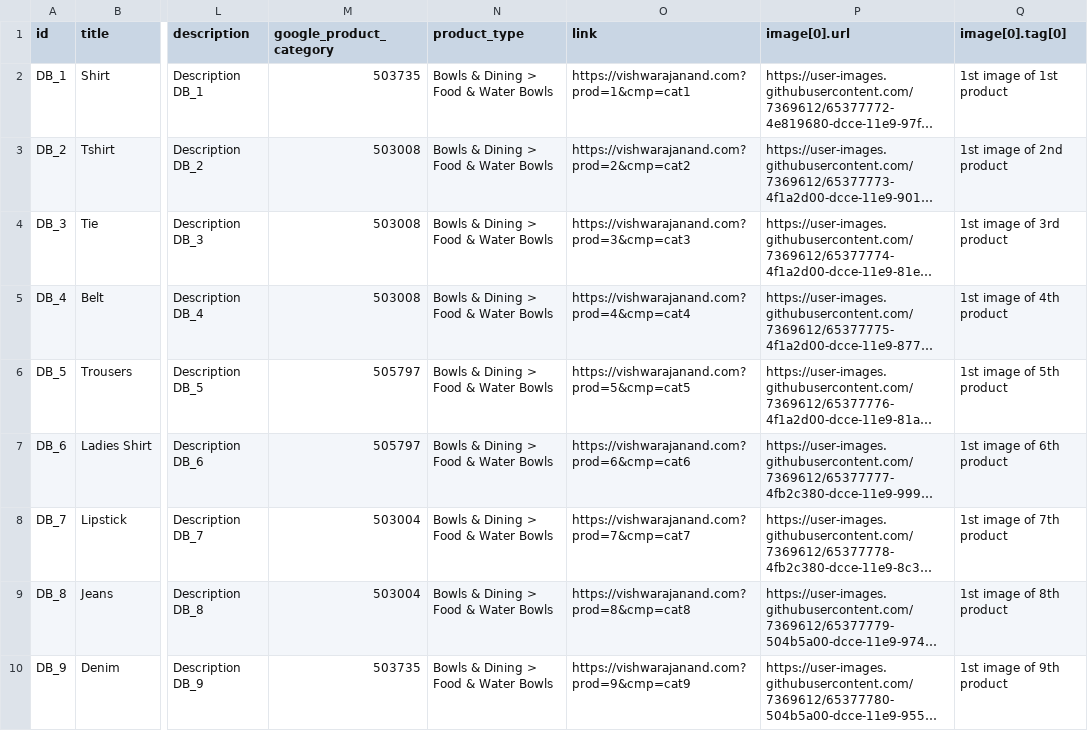
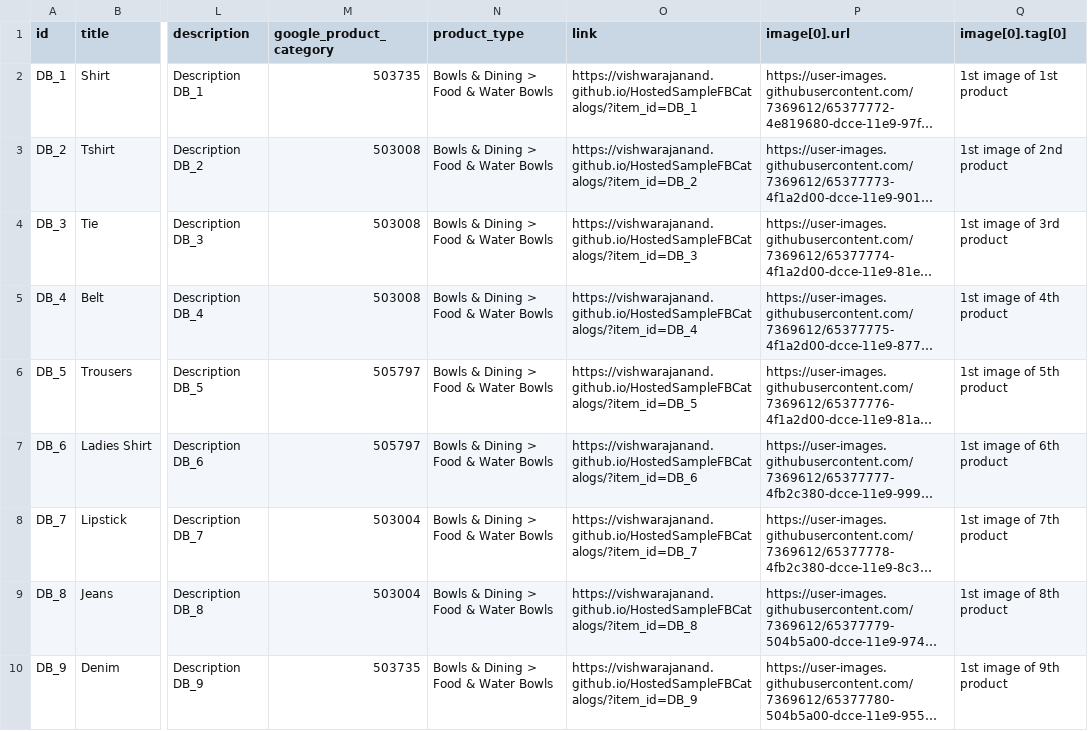
Before and after one commit to vishwarajanand/HostedFBCatalog, a CSV file: dpa_product_catalog_sample_feed.csv, drawn as a sheet; only a part is shown, gaps mark what is left out; long unchanged cells end in …; the diff names each change by its address in the sheet, - before the commit and + after, or states it on an @@ line.

Commit message:
DPA support for Product feed

```diff
--- a/dpa_product_catalog_sample_feed.csv
+++ b/dpa_product_catalog_sample_feed.csv
-O2 (link): https://vishwarajanand.com?prod=1&cmp=cat1
+O2 (link): https://vishwarajanand.github.io/HostedSampleFBCatalogs/?item_id=DB_1
-O3 (link): https://vishwarajanand.com?prod=2&cmp=cat2
+O3 (link): https://vishwarajanand.github.io/HostedSampleFBCatalogs/?item_id=DB_2
-O4 (link): https://vishwarajanand.com?prod=3&cmp=cat3
+O4 (link): https://vishwarajanand.github.io/HostedSampleFBCatalogs/?item_id=DB_3
-O5 (link): https://vishwarajanand.com?prod=4&cmp=cat4
+O5 (link): https://vishwarajanand.github.io/HostedSampleFBCatalogs/?item_id=DB_4
-O6 (link): https://vishwarajanand.com?prod=5&cmp=cat5
+O6 (link): https://vishwarajanand.github.io/HostedSampleFBCatalogs/?item_id=DB_5
-O7 (link): https://vishwarajanand.com?prod=6&cmp=cat6
+O7 (link): https://vishwarajanand.github.io/HostedSampleFBCatalogs/?item_id=DB_6
-O8 (link): https://vishwarajanand.com?prod=7&cmp=cat7
+O8 (link): https://vishwarajanand.github.io/HostedSampleFBCatalogs/?item_id=DB_7
-O9 (link): https://vishwarajanand.com?prod=8&cmp=cat8
+O9 (link): https://vishwarajanand.github.io/HostedSampleFBCatalogs/?item_id=DB_8
-O10 (link): https://vishwarajanand.com?prod=9&cmp=cat9
+O10 (link): https://vishwarajanand.github.io/HostedSampleFBCatalogs/?item_id=DB_9
```
Also changed, not shown: 1 other file.
